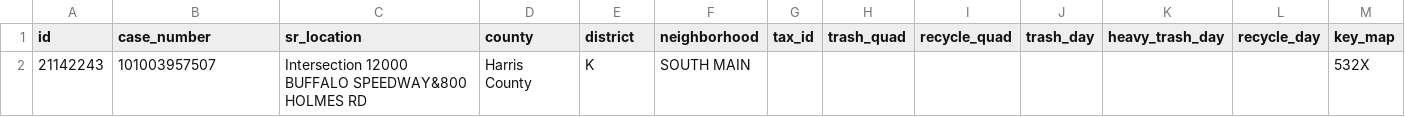
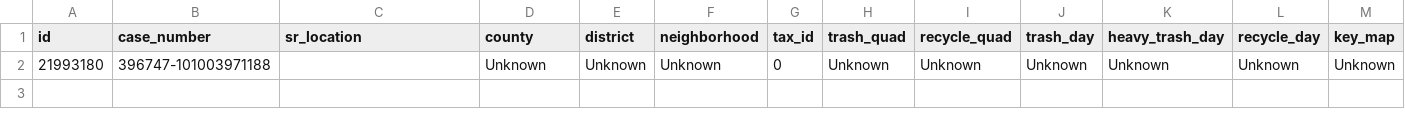
Before and after one commit to ICanDoAllThingThroughChrist/searchwarranty, a CSV file: NoQuadList.csv, drawn as a sheet; only a part is shown; removed rows and columns are numbered as before the commit, all else as after; rows hold the shown columns only; the diff names each change by its address in the sheet, - before the commit and + after, or states it on an @@ line.

Commit message:
updated trash quad assignment methods to include additional value "Unknown"

```diff
--- a/NoQuadList.csv
+++ b/NoQuadList.csv
-row 2: 21142243 | 101003957507 | Intersection 12000 BUFFALO SPEEDWAY&800 HOLMES RD | Harris County | K | SOUTH MAIN |  |  |  |  |  |  | 532X
+row 2: 21993180 | 396747-101003971188 |  | Unknown | Unknown | Unknown | 0 | Unknown | Unknown | Unknown | Unknown | Unknown | Unknown
```
Also changed, not shown: 5 other files.
